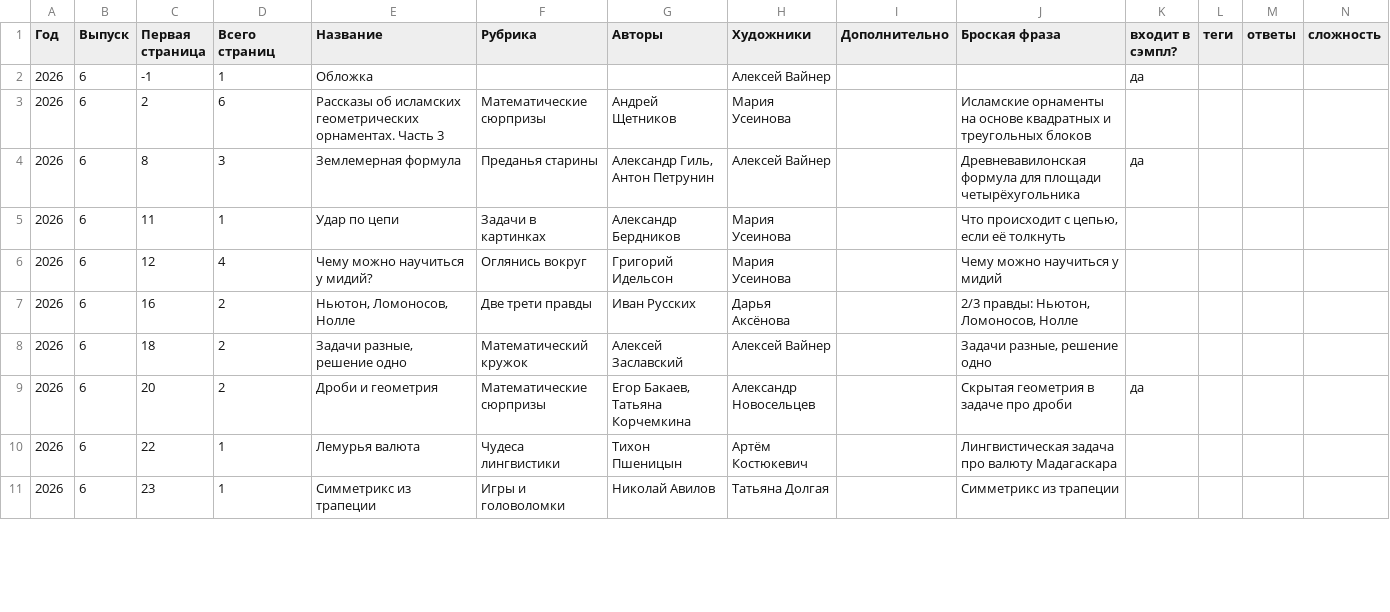
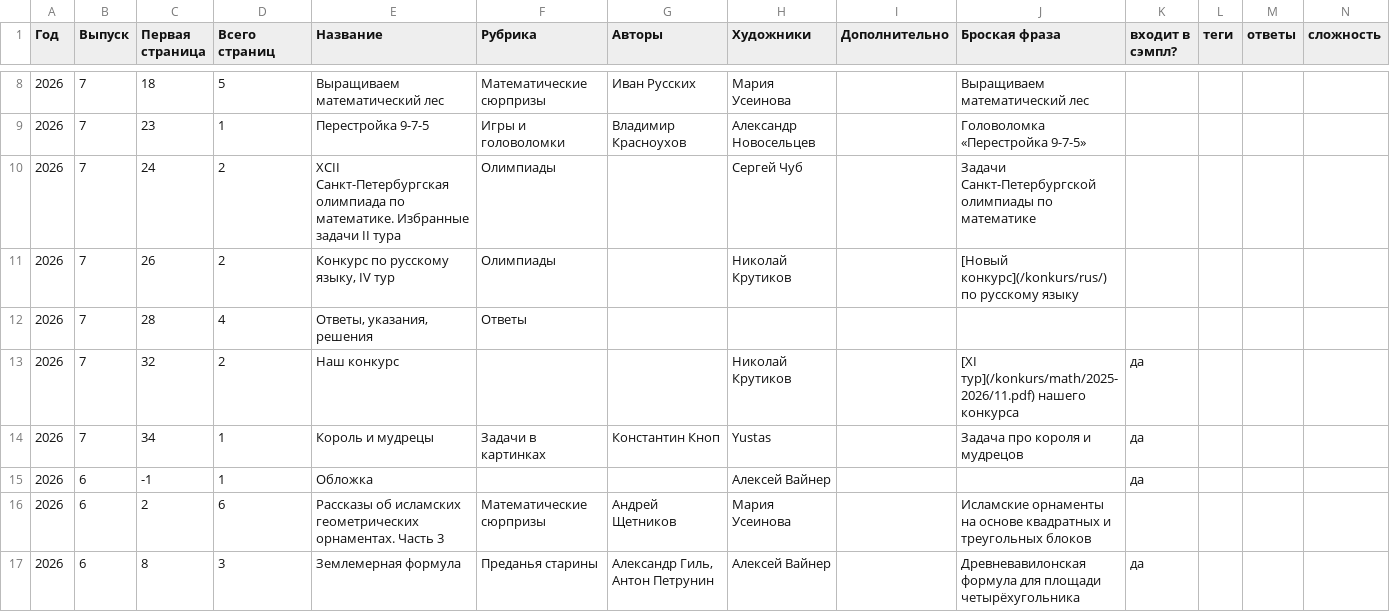
Before and after one commit to kvantik/hugo-kvantik, a CSV file: resources/csv/issues.csv, drawn as a sheet; only a part is shown, gaps mark what is left out; the shorter side is filled out with more unchanged rows; the diff covers the shown part only; the diff names each change by its address in the sheet, - before the commit and + after, or states it on an @@ line.

```diff
--- a/resources/csv/issues.csv
+++ b/resources/csv/issues.csv
+row 8: 2026 | 7 | 18 | 5 | Выращиваем математический лес | Математические сюрпризы | Иван Русских | Мария Усеинова |  | Выращиваем математический лес
+row 9: 2026 | 7 | 23 | 1 | Перестройка 9-7-5 | Игры и головоломки | Владимир Красноухов | Александр Новосельцев |  | Головоломка «Перестройка 9-7-5»
+row 10: 2026 | 7 | 24 | 2 | XCII Санкт-Петербургская олимпиада по математике. Избранные задачи II тура | Олимпиады |  | Сергей Чуб |  | Задачи Санкт-Петербургской олимпиады по математике
+row 11: 2026 | 7 | 26 | 2 | Конкурс по русскому языку, IV тур | Олимпиады |  | Николай Крутиков |  | [Новый конкурс](/konkurs/rus/) по русскому языку
+row 12: 2026 | 7 | 28 | 4 | Ответы, указания, решения | Ответы
+row 13: 2026 | 7 | 32 | 2 | Наш конкурс |  |  | Николай Крутиков |  | [XI тур](/konkurs/math/2025-2026/11.pdf) нашего конкурса | да
+row 14: 2026 | 7 | 34 | 1 | Король и мудрецы | Задачи в картинках | Константин Кноп | Yustas |  | Задача про короля и мудрецов | да
```
Also changed, not shown: 6 added rows and 8 removed rows elsewhere in this file, resources/csv/issues-buy.csv, 16 other files.
